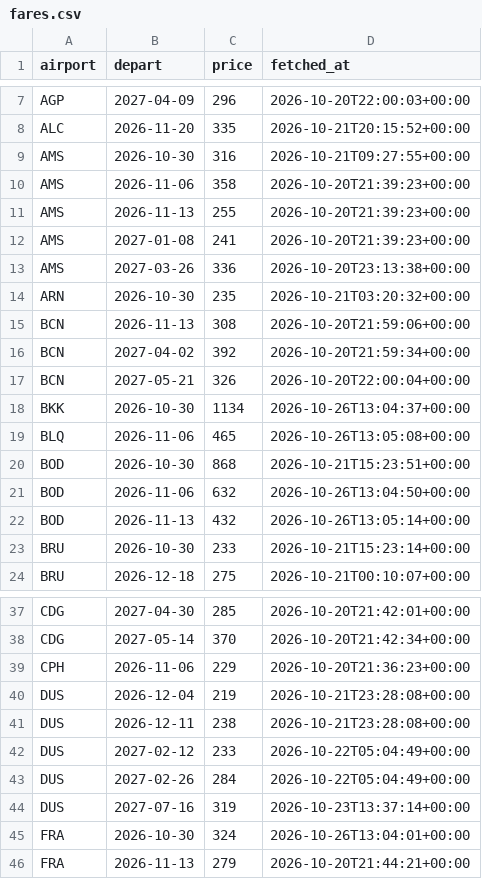
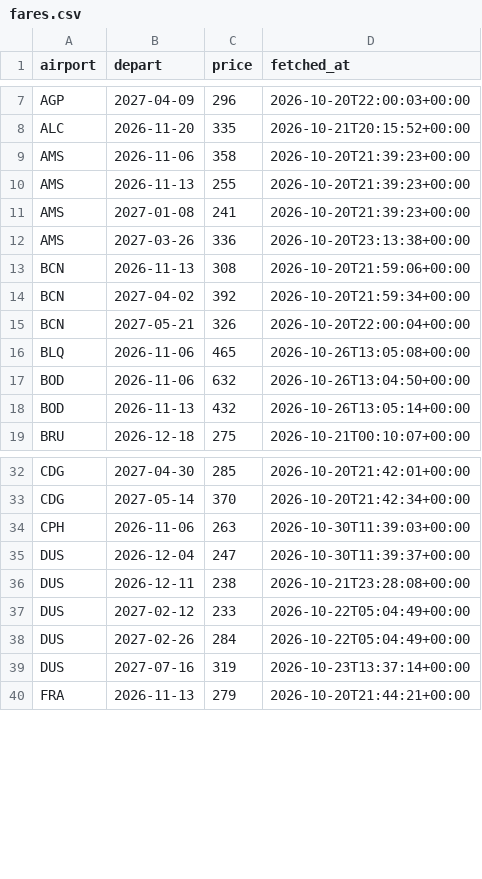
Before and after one commit to clombion/kiz-radar, a CSV file: pipeline/fares.csv, drawn as a sheet; only a part is shown, gaps mark what is left out; the diff covers the shown part only.

```diff
--- a/pipeline/fares.csv
+++ b/pipeline/fares.csv
@@ -8,3 +8,2 @@ AGP,2027-04-09,296,2026-10-20T22:00:03+00:00
 ALC,2026-11-20,335,2026-10-21T20:15:52+00:00
-AMS,2026-10-30,316,2026-10-21T09:27:55+00:00
 AMS,2026-11-06,358,2026-10-20T21:39:23+00:00
@@ -13,3 +12,2 @@ AMS,2027-01-08,241,2026-10-20T21:39:23+00:00
 AMS,2027-03-26,336,2026-10-20T23:13:38+00:00
-ARN,2026-10-30,235,2026-10-21T03:20:32+00:00
 BCN,2026-11-13,308,2026-10-20T21:59:06+00:00
@@ -17,8 +15,5 @@ BCN,2027-04-02,392,2026-10-20T21:59:34+00:00
 BCN,2027-05-21,326,2026-10-20T22:00:04+00:00
-BKK,2026-10-30,1134,2026-10-26T13:04:37+00:00
 BLQ,2026-11-06,465,2026-10-26T13:05:08+00:00
-BOD,2026-10-30,868,2026-10-21T15:23:51+00:00
 BOD,2026-11-06,632,2026-10-26T13:04:50+00:00
 BOD,2026-11-13,432,2026-10-26T13:05:14+00:00
-BRU,2026-10-30,233,2026-10-21T15:23:14+00:00
 BRU,2026-12-18,275,2026-10-21T00:10:07+00:00
@@ -38,4 +33,4 @@ CDG,2027-04-30,285,2026-10-20T21:42:01+00:00
 CDG,2027-05-14,370,2026-10-20T21:42:34+00:00
-CPH,2026-11-06,229,2026-10-20T21:36:23+00:00
-DUS,2026-12-04,219,2026-10-21T23:28:08+00:00
+CPH,2026-11-06,263,2026-10-30T11:39:03+00:00
+DUS,2026-12-04,247,2026-10-30T11:39:37+00:00
 DUS,2026-12-11,238,2026-10-21T23:28:08+00:00
@@ -44,3 +39,2 @@ DUS,2027-02-26,284,2026-10-22T05:04:49+00:00
 DUS,2027-07-16,319,2026-10-23T13:37:14+00:00
-FRA,2026-10-30,324,2026-10-26T13:04:01+00:00
 FRA,2026-11-13,279,2026-10-20T21:44:21+00:00
```
Also changed, not shown: 3 removed rows and 4 edited cells elsewhere in this file, pipeline/fare_jobs.csv.
